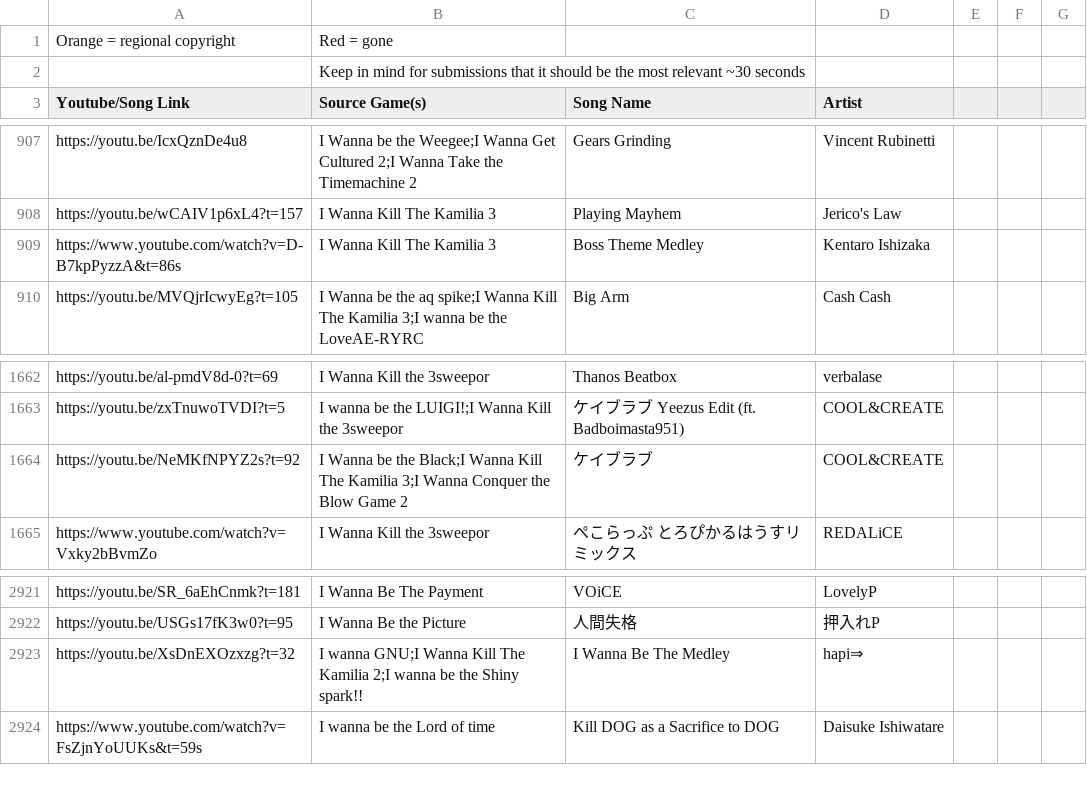
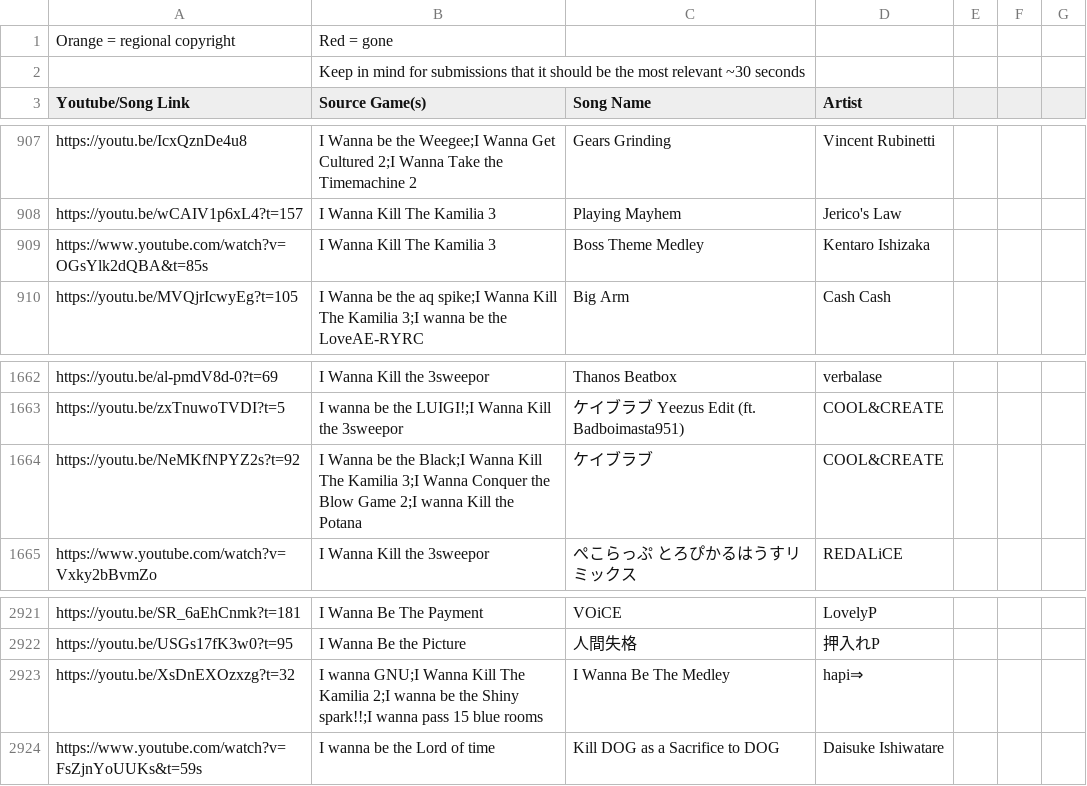
Before and after one commit to PlayerDash2017/Fangame-Music-Quiz-Page-ver, a CSV file: FMQ.csv, drawn as a sheet; only a part is shown, gaps mark what is left out; the diff covers the shown part only.

```diff
--- a/FMQ.csv
+++ b/FMQ.csv
@@ -908,3 +908,3 @@ https://youtu.be/IcxQznDe4u8,I Wanna be the Weegee;I Wanna Get Cultured 2;I Wann
 https://youtu.be/wCAIV1p6xL4?t=157,I Wanna Kill The Kamilia 3,Playing Mayhem,Jerico's Law,,,
-https://www.youtube.com/watch?v=D-B7kpPyzzA&t=86s,I Wanna Kill The Kamilia 3,Boss Theme Medley,Kentaro Ishizaka,,,
+https://www.youtube.com/watch?v=OGsYlk2dQBA&t=85s,I Wanna Kill The Kamilia 3,Boss Theme Medley,Kentaro Ishizaka,,,
 https://youtu.be/MVQjrIcwyEg?t=105,I Wanna be the aq spike;I Wanna Kill The Kamilia 3;I wanna be the LoveAE-RYRC,Big Arm,Cash Cash,,,
@@ -1664,3 +1664,3 @@ https://youtu.be/al-pmdV8d-0?t=69,I Wanna Kill the 3sweepor,Thanos Beatbox,verba
 https://youtu.be/zxTnuwoTVDI?t=5,I wanna be the LUIGI!;I Wanna Kill the 3sweepor,ケイブラブ Yeezus Edit (ft. Badboimasta951),COOL&CREATE ,,,
-https://youtu.be/NeMKfNPYZ2s?t=92,I Wanna be the Black;I Wanna Kill The Kamilia 3;I Wanna Conquer the Blow Game 2,ケイブラブ,COOL&CREATE ,,,
+https://youtu.be/NeMKfNPYZ2s?t=92,I Wanna be the Black;I Wanna Kill The Kamilia 3;I Wanna Conquer the Blow Game 2;I wanna Kill the Potana,ケイブラブ,COOL&CREATE ,,,
 https://www.youtube.com/watch?v=Vxky2bBvmZo,I Wanna Kill the 3sweepor,ぺこらっぷ とろぴかるはうすリミックス,REDALiCE,,,
@@ -2923,3 +2923,3 @@ https://youtu.be/SR_6aEhCnmk?t=181,I Wanna Be The Payment,VOiCE,LovelyP,,,
 https://youtu.be/USGs17fK3w0?t=95,I Wanna Be the Picture,人間失格,押入れP,,,
-https://youtu.be/XsDnEXOzxzg?t=32,I wanna GNU;I Wanna Kill The Kamilia 2;I wanna be the Shiny spark!!,I Wanna Be The Medley,hapi⇒,,,
+https://youtu.be/XsDnEXOzxzg?t=32,I wanna GNU;I Wanna Kill The Kamilia 2;I wanna be the Shiny spark!!;I wanna pass 15 blue rooms,I Wanna Be The Medley,hapi⇒,,,
 https://www.youtube.com/watch?v=FsZjnYoUUKs&t=59s,I wanna be the Lord of time,Kill DOG as a Sacrifice to DOG,Daisuke Ishiwatare,,,
```
Also changed, not shown: 21 added rows and 7 edited cells elsewhere in this file.
